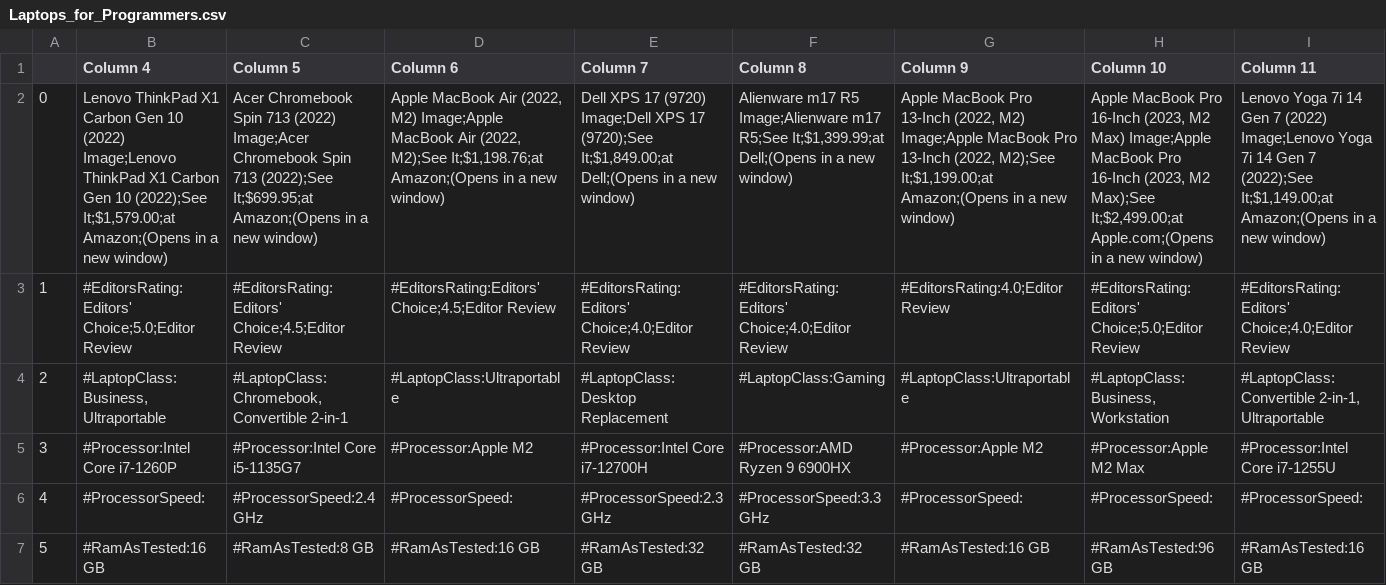
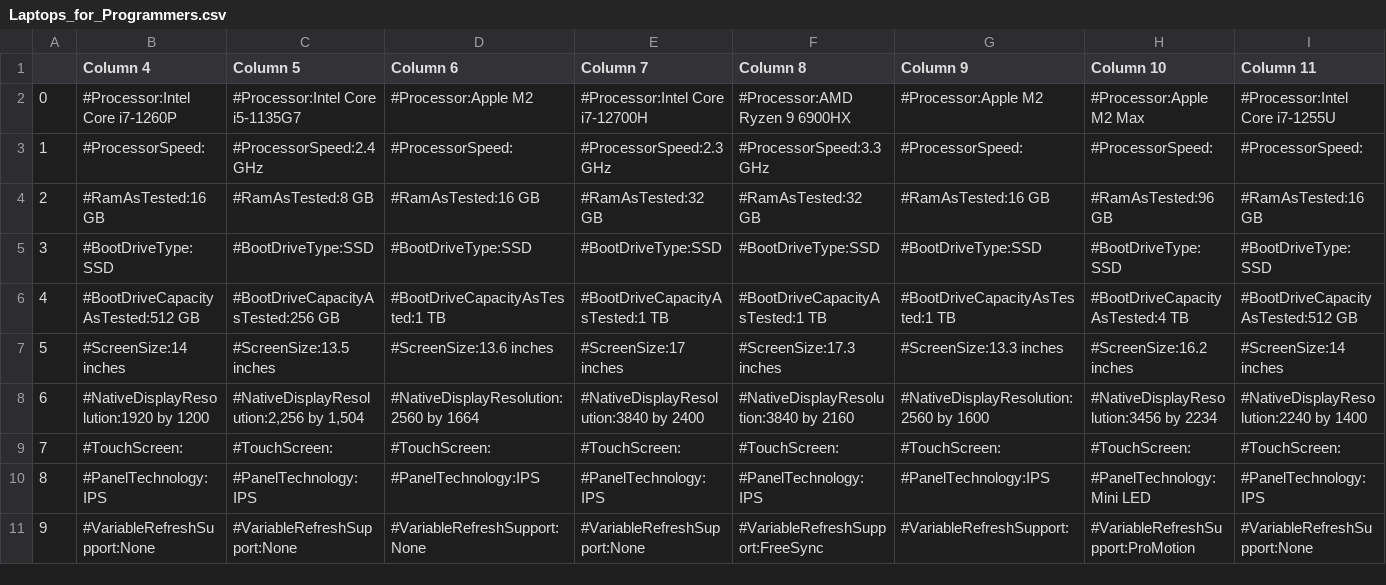
Before and after one commit to InagoesIT/laptop-recommender, a CSV file: resources/Laptops_for_Programmers.csv, drawn as a sheet; only a part is shown; the shorter side is filled out with more unchanged rows; removed rows and columns are numbered as before the commit, all else as after; rows hold the shown columns only; the diff names each change by its address in the sheet, - before the commit and + after, or states it on an @@ line.

```diff
--- a/resources/Laptops_for_Programmers.csv
+++ b/resources/Laptops_for_Programmers.csv
-row 2: 0 | Lenovo ThinkPad X1 Carbon Gen 10 (2022) Image;Lenovo ThinkPad X1 Carbon Gen 10 (2022);See It;$1,579.00;at Amazon;(Opens in a new window) | Acer Chromebook Spin 713 (2022) Image;Acer Chromebook Spin 713 (2022);See It;$699.95;at Amazon;(Opens in a new window) | Apple MacBook Air (2022, M2) Image;Apple MacBook Air (2022, M2);See It;$1,198.76;at Amazon;(Opens in a new window) | Dell XPS 17 (9720) Image;Dell XPS 17 (9720);See It;$1,849.00;at Dell;(Opens in a new window) | Alienware m17 R5 Image;Alienware m17 R5;See It;$1,399.99;at Dell;(Opens in a new window) | Apple MacBook Pro 13-Inch (2022, M2) Image;Apple MacBook Pro 13-Inch (2022, M2);See It;$1,199.00;at Amazon;(Opens in a new window) | Apple MacBook Pro 16-Inch (2023, M2 Max) Image;Apple MacBook Pro 16-Inch (2023, M2 Max);See It;$2,499.00;at Apple.com;(Opens in a new window) | Lenovo Yoga 7i 14 Gen 7 (2022) Image;Lenovo Yoga 7i 14 Gen 7 (2022);See It;$1,149.00;at Amazon;(Opens in a new window)
-row 3: 1 | #EditorsRating:Editors' Choice;5.0;Editor Review | #EditorsRating:Editors' Choice;4.5;Editor Review | #EditorsRating:Editors' Choice;4.5;Editor Review | #EditorsRating:Editors' Choice;4.0;Editor Review | #EditorsRating:Editors' Choice;4.0;Editor Review | #EditorsRating:4.0;Editor Review | #EditorsRating:Editors' Choice;5.0;Editor Review | #EditorsRating:Editors' Choice;4.0;Editor Review
-row 4: 2 | #LaptopClass:Business, Ultraportable | #LaptopClass:Chromebook, Convertible 2-in-1 | #LaptopClass:Ultraportable | #LaptopClass:Desktop Replacement | #LaptopClass:Gaming | #LaptopClass:Ultraportable | #LaptopClass:Business, Workstation | #LaptopClass:Convertible 2-in-1, Ultraportable
@@ column A renumbered from row 2 down @@
```
Also changed, not shown: resources/Budget_Laptops.csv, resources/Gaming_Laptops.csv, 11 other files.
